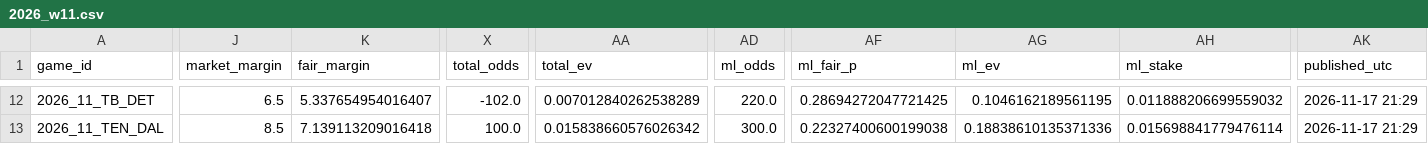
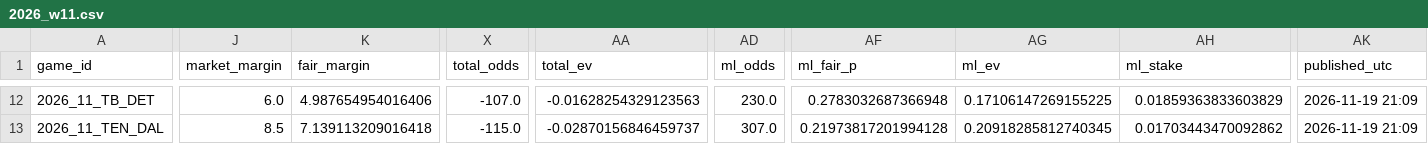
Before and after one commit to djscott03/Scott-Sports-Predictions, a CSV file: predictions/nfl/2026_w11.csv, drawn as a sheet; only a part is shown, gaps mark what is left out; the diff covers the shown part only; the diff names each change by its address in the sheet, - before the commit and + after, or states it on an @@ line.

```diff
--- a/predictions/nfl/2026_w11.csv
+++ b/predictions/nfl/2026_w11.csv
-J12 (market_margin): 6.5
+J12 (market_margin): 6.0
-K12 (fair_margin): 5.337654954016407
+K12 (fair_margin): 4.987654954016406
-X12 (total_odds): -102.0
+X12 (total_odds): -107.0
-AA12 (total_ev): 0.007012840262538289
+AA12 (total_ev): -0.01628254329123563
-AD12 (ml_odds): 220.0
+AD12 (ml_odds): 230.0
-AF12 (ml_fair_p): 0.28694272047721425
+AF12 (ml_fair_p): 0.2783032687366948
-AG12 (ml_ev): 0.1046162189561195
+AG12 (ml_ev): 0.17106147269155225
-AH12 (ml_stake): 0.011888206699559032
+AH12 (ml_stake): 0.01859363833603829
-AK12:AK13 (published_utc): 2026-11-17 21:29
+AK12:AK13 (published_utc): 2026-11-19 21:09
-X13 (total_odds): 100.0
+X13 (total_odds): -115.0
-AA13 (total_ev): 0.015838660576026342
+AA13 (total_ev): -0.02870156846459737
-AD13 (ml_odds): 300.0
+AD13 (ml_odds): 307.0
-AF13 (ml_fair_p): 0.22327400600199038
+AF13 (ml_fair_p): 0.21973817201994128
-AG13 (ml_ev): 0.18838610135371336
+AG13 (ml_ev): 0.20918285812740345
-AH13 (ml_stake): 0.015698841779476114
+AH13 (ml_stake): 0.01703443470092862
```
Also changed, not shown: 156 edited cells elsewhere in this file, 1 other file.
